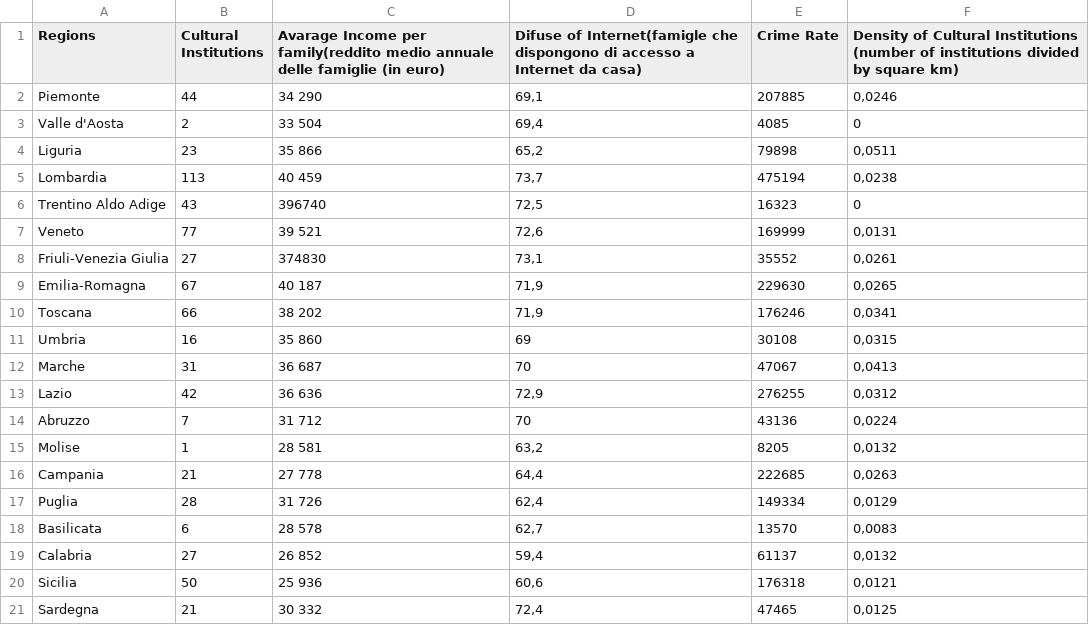
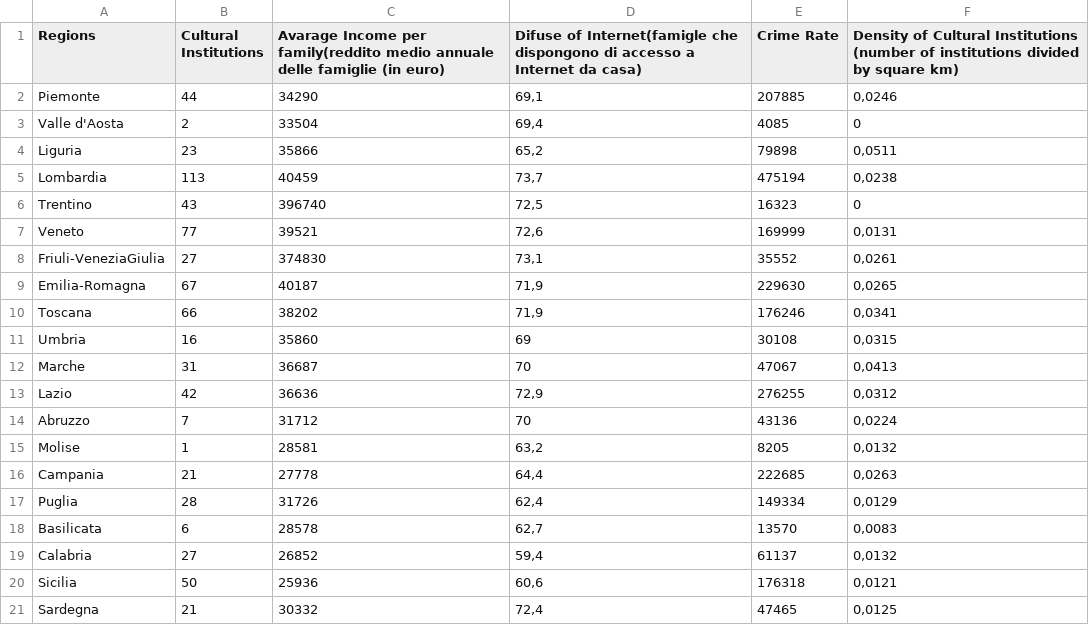
Before and after one commit to StartBootstrap/startbootstrap-scrolling-nav, a CSV file: dataset-rdf/crawciopendata.csv, drawn as a sheet.

Commit message:
Update crawciopendata.csv

```diff
--- a/dataset-rdf/crawciopendata.csv
+++ b/dataset-rdf/crawciopendata.csv
@@ -1,21 +1,21 @@
 Regions;Cultural Institutions;Avarage Income per family(reddito medio annuale delle famiglie (in euro);Difuse of Internet(famigle che dispongono di accesso a Internet da casa);Crime Rate;Density of Cultural Institutions  (number of institutions divided by square km)
-Piemonte;44;34 290;69,1;207885;0,0246
-Valle d'Aosta;2;33 504;69,4;4085;0
-Liguria;23;35 866;65,2;79898;0,0511
-Lombardia;113;40 459;73,7;475194;0,0238
-Trentino Aldo Adige;43;396740;72,5;16323;0
-Veneto;77;39 521;72,6;169999;0,0131
-Friuli-Venezia Giulia;27;374830;73,1;35552;0,0261
-Emilia-Romagna;67;40 187;71,9;229630;0,0265
-Toscana;66;38 202;71,9;176246;0,0341
-Umbria;16;35 860;69;30108;0,0315
-Marche;31;36 687;70;47067;0,0413
-Lazio;42;36 636;72,9;276255;0,0312
-Abruzzo;7;31 712;70;43136;0,0224
-Molise;1;28 581;63,2;8205;0,0132
-Campania;21;27 778;64,4;222685;0,0263
-Puglia;28;31 726;62,4;149334;0,0129
-Basilicata;6;28 578;62,7;13570;0,0083
-Calabria;27;26 852;59,4;61137;0,0132
-Sicilia;50;25 936;60,6;176318;0,0121
-Sardegna;21;30 332;72,4;47465;0,0125
+Piemonte;44;34290;69,1;207885;0,0246
+Valle d'Aosta;2;33504;69,4;4085;0
+Liguria;23;35866;65,2;79898;0,0511
+Lombardia;113;40459;73,7;475194;0,0238
+Trentino;43;396740;72,5;16323;0
+Veneto;77;39521;72,6;169999;0,0131
+Friuli-VeneziaGiulia;27;374830;73,1;35552;0,0261
+Emilia-Romagna;67;40187;71,9;229630;0,0265
+Toscana;66;38202;71,9;176246;0,0341
+Umbria;16;35860;69;30108;0,0315
+Marche;31;36687;70;47067;0,0413
+Lazio;42;36636;72,9;276255;0,0312
+Abruzzo;7;31712;70;43136;0,0224
+Molise;1;28581;63,2;8205;0,0132
+Campania;21;27778;64,4;222685;0,0263
+Puglia;28;31726;62,4;149334;0,0129
+Basilicata;6;28578;62,7;13570;0,0083
+Calabria;27;26852;59,4;61137;0,0132
+Sicilia;50;25936;60,6;176318;0,0121
+Sardegna;21;30332;72,4;47465;0,0125
```
